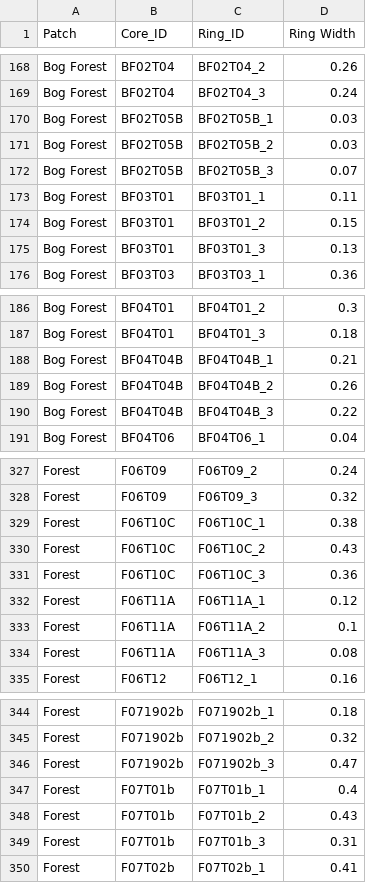
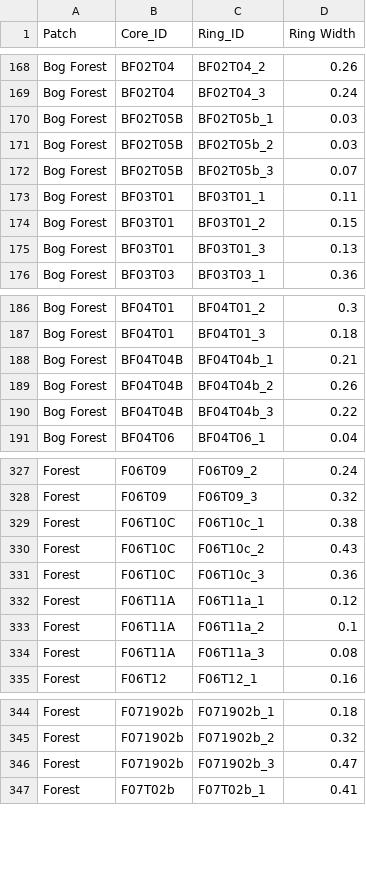
Before and after one commit to kzaret/RQ2_Dendro_v2_PIUVestab, a CSV file: Data/PithlessTCs_InnerRingWidths.csv, drawn as a sheet; only a part is shown, gaps mark what is left out.

```diff
--- a/Data/PithlessTCs_InnerRingWidths.csv
+++ b/Data/PithlessTCs_InnerRingWidths.csv
@@ -169,5 +169,5 @@ Bog Forest,BF02T04,BF02T04_2,0.26
 Bog Forest,BF02T04,BF02T04_3,0.24
-Bog Forest,BF02T05B,BF02T05B_1,0.03
-Bog Forest,BF02T05B,BF02T05B_2,0.03
-Bog Forest,BF02T05B,BF02T05B_3,0.07
+Bog Forest,BF02T05B,BF02T05b_1,0.03
+Bog Forest,BF02T05B,BF02T05b_2,0.03
+Bog Forest,BF02T05B,BF02T05b_3,0.07
 Bog Forest,BF03T01,BF03T01_1,0.11
@@ -187,5 +187,5 @@ Bog Forest,BF04T01,BF04T01_2,0.3
 Bog Forest,BF04T01,BF04T01_3,0.18
-Bog Forest,BF04T04B,BF04T04B_1,0.21
-Bog Forest,BF04T04B,BF04T04B_2,0.26
-Bog Forest,BF04T04B,BF04T04B_3,0.22
+Bog Forest,BF04T04B,BF04T04b_1,0.21
+Bog Forest,BF04T04B,BF04T04b_2,0.26
+Bog Forest,BF04T04B,BF04T04b_3,0.22
 Bog Forest,BF04T06,BF04T06_1,0.04
@@ -328,8 +328,8 @@ Forest,F06T09,F06T09_2,0.24
 Forest,F06T09,F06T09_3,0.32
-Forest,F06T10C,F06T10C_1,0.38
-Forest,F06T10C,F06T10C_2,0.43
-Forest,F06T10C,F06T10C_3,0.36
-Forest,F06T11A,F06T11A_1,0.12
-Forest,F06T11A,F06T11A_2,0.1
-Forest,F06T11A,F06T11A_3,0.08
+Forest,F06T10C,F06T10c_1,0.38
+Forest,F06T10C,F06T10c_2,0.43
+Forest,F06T10C,F06T10c_3,0.36
+Forest,F06T11A,F06T11a_1,0.12
+Forest,F06T11A,F06T11a_2,0.1
+Forest,F06T11A,F06T11a_3,0.08
 Forest,F06T12,F06T12_1,0.16
@@ -346,5 +346,2 @@ Forest,F071902b,F071902b_2,0.32
 Forest,F071902b,F071902b_3,0.47
-Forest,F07T01b,F07T01b_1,0.4
-Forest,F07T01b,F07T01b_2,0.43
-Forest,F07T01b,F07T01b_3,0.31
 Forest,F07T02b,F07T02b_1,0.41
```
Also changed, not shown: Data/Duncan_estimates.csv.
